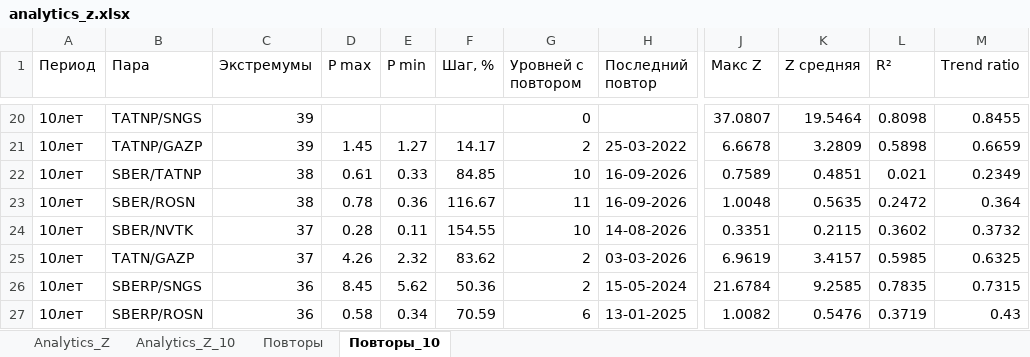
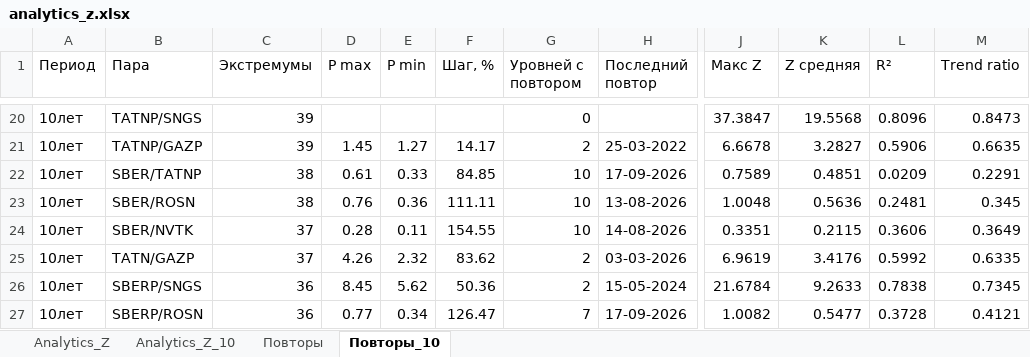
Before and after one commit to gadotkach/pairs-trading, an Excel workbook: analytics_z.xlsx, sheet Повторы_10, drawn as a sheet; only a part is shown, gaps mark what is left out; values as stored, in another font and other column widths than the file's, no borders; the diff covers the shown part only; the diff names each change by its address in the sheet, - before the commit and + after, or states it on an @@ line.

```diff
--- a/analytics_z.xlsx (sheet Повторы_10)
+++ b/analytics_z.xlsx (sheet Повторы_10)
-J20 (Макс Z): 37.0807
+J20 (Макс Z): 37.3847
-K20 (Z средняя): 19.5464
+K20 (Z средняя): 19.5568
-L20 (R²): 0.8098
+L20 (R²): 0.8096
-M20 (Trend ratio): 0.8455
+M20 (Trend ratio): 0.8473
-K21 (Z средняя): 3.2809
+K21 (Z средняя): 3.2827
-L21 (R²): 0.5898
+L21 (R²): 0.5906
-M21 (Trend ratio): 0.6659
+M21 (Trend ratio): 0.6635
-H22 (Последний повтор): 16-09-2026
+H22 (Последний повтор): 17-09-2026
-L22 (R²): 0.021
+L22 (R²): 0.0209
-M22 (Trend ratio): 0.2349
+M22 (Trend ratio): 0.2291
-D23 (P max): 0.78
+D23 (P max): 0.76
-F23 (Шаг, %): 116.67
+F23 (Шаг, %): 111.11
-G23 (Уровней с повтором): 11
+G23 (Уровней с повтором): 10
-H23 (Последний повтор): 16-09-2026
+H23 (Последний повтор): 13-08-2026
-K23 (Z средняя): 0.5635
+K23 (Z средняя): 0.5636
-L23 (R²): 0.2472
+L23 (R²): 0.2481
-M23 (Trend ratio): 0.364
+M23 (Trend ratio): 0.345
-L24 (R²): 0.3602
+L24 (R²): 0.3606
-M24 (Trend ratio): 0.3732
+M24 (Trend ratio): 0.3649
-K25 (Z средняя): 3.4157
+K25 (Z средняя): 3.4176
-L25 (R²): 0.5985
+L25 (R²): 0.5992
-M25 (Trend ratio): 0.6325
+M25 (Trend ratio): 0.6335
-K26 (Z средняя): 9.2585
+K26 (Z средняя): 9.2633
-L26 (R²): 0.7835
+L26 (R²): 0.7838
-M26 (Trend ratio): 0.7315
+M26 (Trend ratio): 0.7345
-D27 (P max): 0.58
+D27 (P max): 0.77
-F27 (Шаг, %): 70.59
+F27 (Шаг, %): 126.47
-G27 (Уровней с повтором): 6
+G27 (Уровней с повтором): 7
-H27 (Последний повтор): 13-01-2025
+H27 (Последний повтор): 17-09-2026
-K27 (Z средняя): 0.5476
+K27 (Z средняя): 0.5477
-L27 (R²): 0.3719
+L27 (R²): 0.3728
-M27 (Trend ratio): 0.43
+M27 (Trend ratio): 0.4121
```
Also changed, not shown: 1249 edited cells elsewhere in this sheet, sheet Analytics_Z_10, sheet Analytics_Z, sheet Повторы, pair_strategies_analysis.xlsx, 1 other file.
